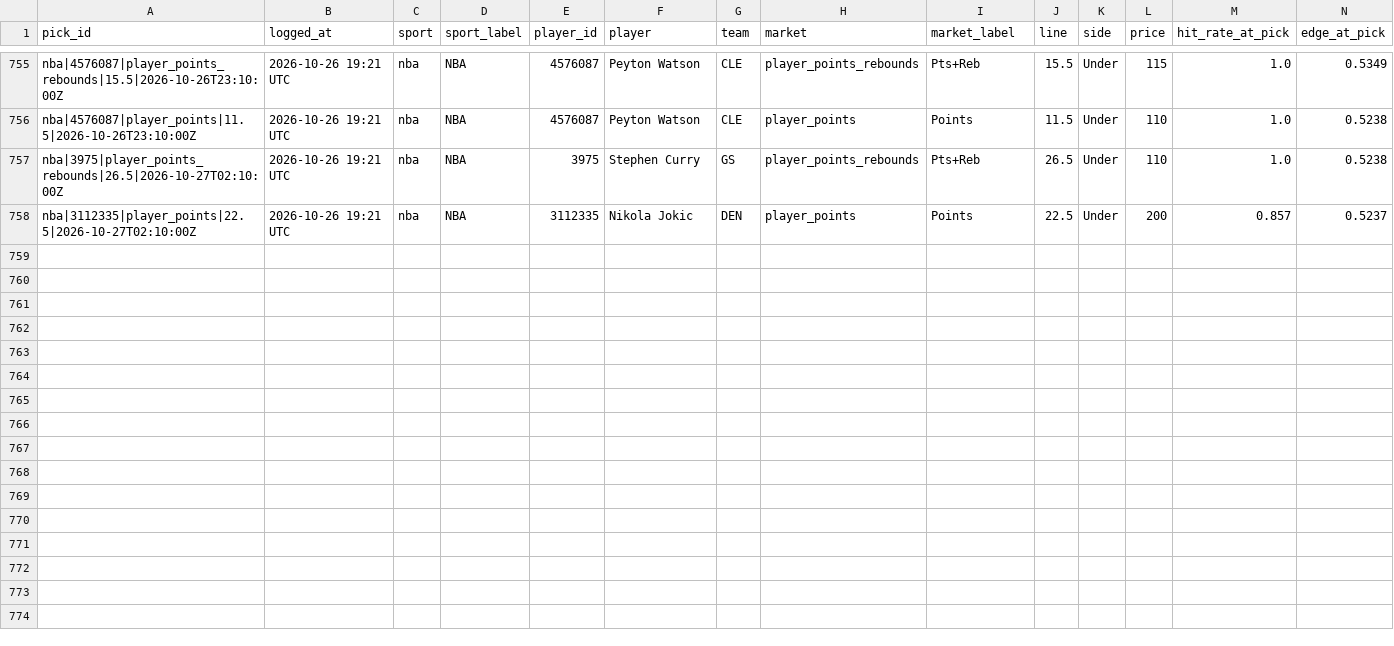
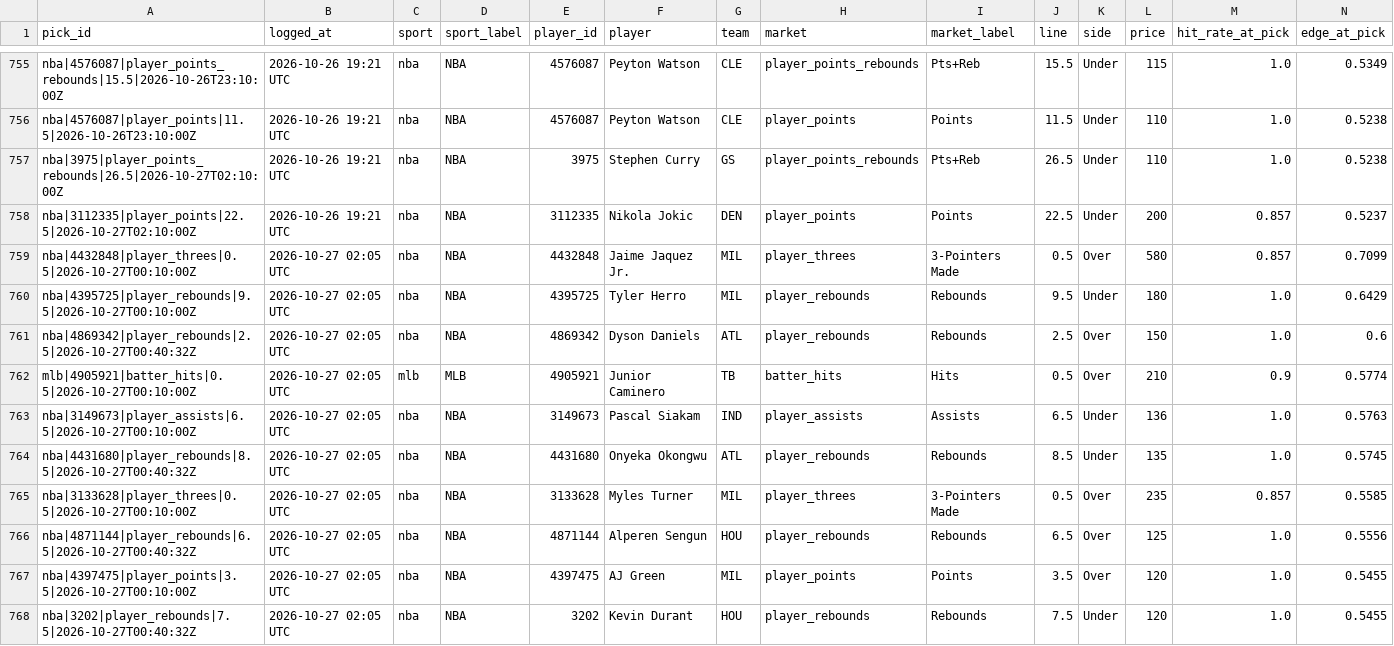
Before and after one commit to idhyanchand67/EdgeFinder, a CSV file: data/pick_log.csv, drawn as a sheet; only a part is shown, gaps mark what is left out; rows hold the shown columns only; the diff names each change by its address in the sheet, - before the commit and + after, or states it on an @@ line.

```diff
--- a/data/pick_log.csv
+++ b/data/pick_log.csv
+row 759: nba|4432848|player_threes|0.5|2026-10-27T00:10:00Z | 2026-10-27 02:05 UTC | nba | NBA | 4432848 | Jaime Jaquez Jr. | MIL | player_threes | 3-Pointers Made | 0.5 | Over | 580 | 0.857 | 0.7099
+row 760: nba|4395725|player_rebounds|9.5|2026-10-27T00:10:00Z | 2026-10-27 02:05 UTC | nba | NBA | 4395725 | Tyler Herro | MIL | player_rebounds | Rebounds | 9.5 | Under | 180 | 1.0 | 0.6429
+row 761: nba|4869342|player_rebounds|2.5|2026-10-27T00:40:32Z | 2026-10-27 02:05 UTC | nba | NBA | 4869342 | Dyson Daniels | ATL | player_rebounds | Rebounds | 2.5 | Over | 150 | 1.0 | 0.6
+row 762: mlb|4905921|batter_hits|0.5|2026-10-27T00:10:00Z | 2026-10-27 02:05 UTC | mlb | MLB | 4905921 | Junior Caminero | TB | batter_hits | Hits | 0.5 | Over | 210 | 0.9 | 0.5774
+row 763: nba|3149673|player_assists|6.5|2026-10-27T00:10:00Z | 2026-10-27 02:05 UTC | nba | NBA | 3149673 | Pascal Siakam | IND | player_assists | Assists | 6.5 | Under | 136 | 1.0 | 0.5763
+row 764: nba|4431680|player_rebounds|8.5|2026-10-27T00:40:32Z | 2026-10-27 02:05 UTC | nba | NBA | 4431680 | Onyeka Okongwu | ATL | player_rebounds | Rebounds | 8.5 | Under | 135 | 1.0 | 0.5745
+row 765: nba|3133628|player_threes|0.5|2026-10-27T00:10:00Z | 2026-10-27 02:05 UTC | nba | NBA | 3133628 | Myles Turner | MIL | player_threes | 3-Pointers Made | 0.5 | Over | 235 | 0.857 | 0.5585
+row 766: nba|4871144|player_rebounds|6.5|2026-10-27T00:40:32Z | 2026-10-27 02:05 UTC | nba | NBA | 4871144 | Alperen Sengun | HOU | player_rebounds | Rebounds | 6.5 | Over | 125 | 1.0 | 0.5556
+row 767: nba|4397475|player_points|3.5|2026-10-27T00:10:00Z | 2026-10-27 02:05 UTC | nba | NBA | 4397475 | AJ Green | MIL | player_points | Points | 3.5 | Over | 120 | 1.0 | 0.5455
+row 768: nba|3202|player_rebounds|7.5|2026-10-27T00:40:32Z | 2026-10-27 02:05 UTC | nba | NBA | 3202 | Kevin Durant | HOU | player_rebounds | Rebounds | 7.5 | Under | 120 | 1.0 | 0.5455
```
